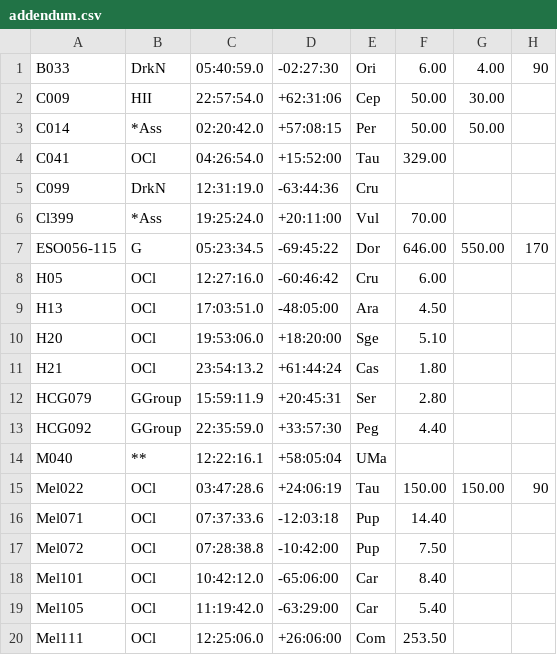
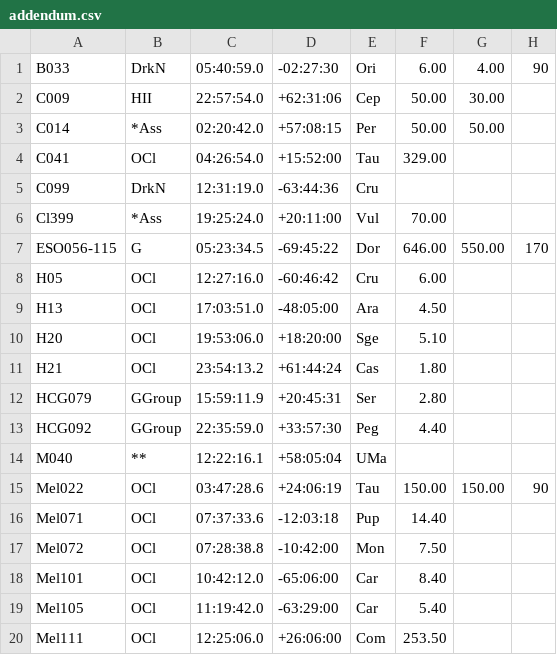
Before and after one commit to mattiaverga/PyOngc, a CSV file: helper/addendum.csv, drawn as a sheet; only a part is shown; the diff names each change by its address in the sheet, - before the commit and + after, or states it on an @@ line.

```diff
--- a/helper/addendum.csv
+++ b/helper/addendum.csv
-E17: Pup
+E17: Mon
```
Also changed, not shown: 4 other files.
